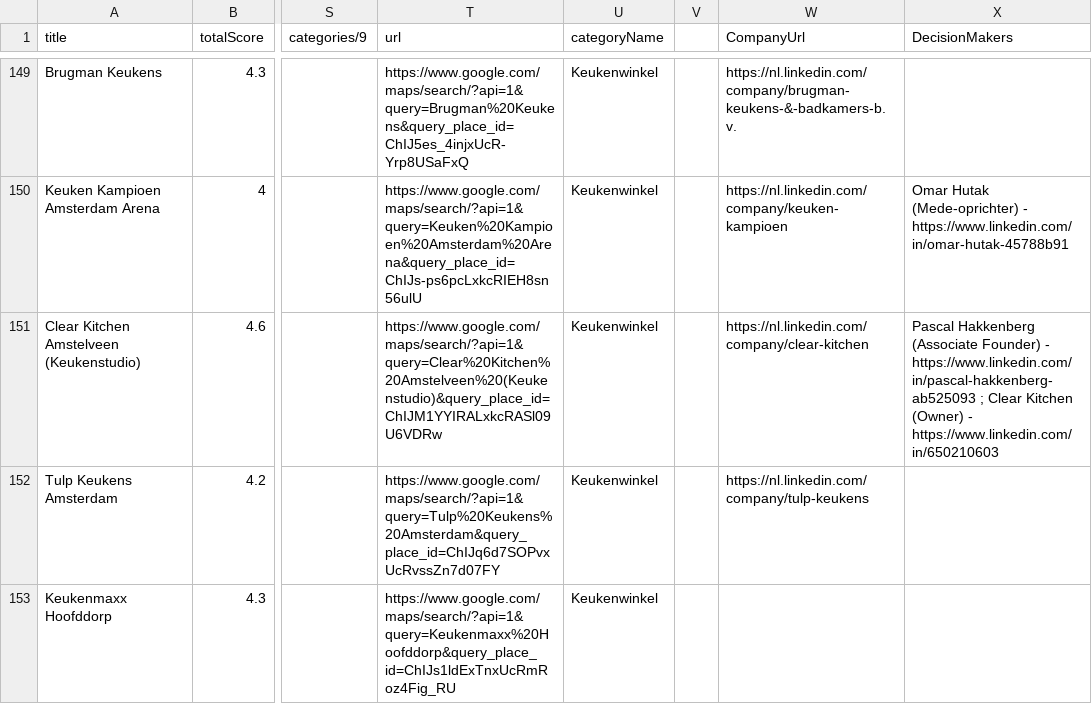
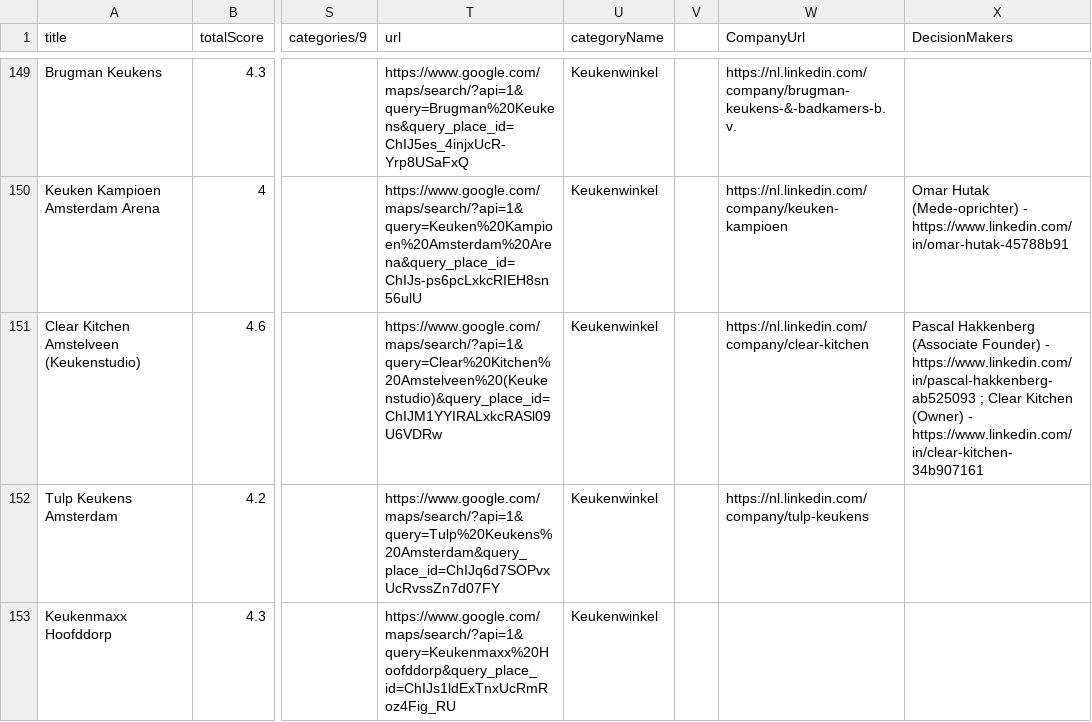
Before and after one commit to shreyashfr/enrichment-, a CSV file: unenriched leads.csv, drawn as a sheet; only a part is shown, gaps mark what is left out; the diff covers the shown part only; the diff names each change by its address in the sheet, - before the commit and + after, or states it on an @@ line.

```diff
--- a/unenriched leads.csv
+++ b/unenriched leads.csv
-X151 (DecisionMakers): …(Owner) - https://www.linkedin.com/in/650210603
+X151 (DecisionMakers): …(Owner) - https://www.linkedin.com/in/clear-kitchen-34b907161
```
Also changed, not shown: 49 edited cells elsewhere in this file.
